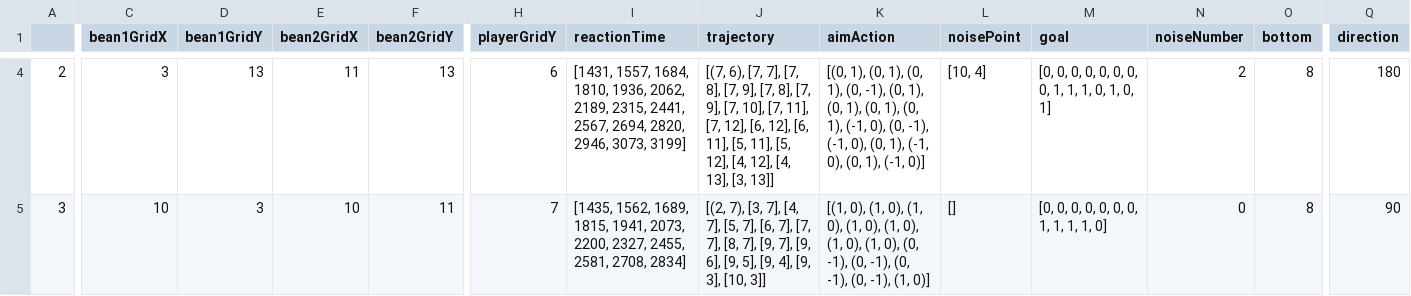
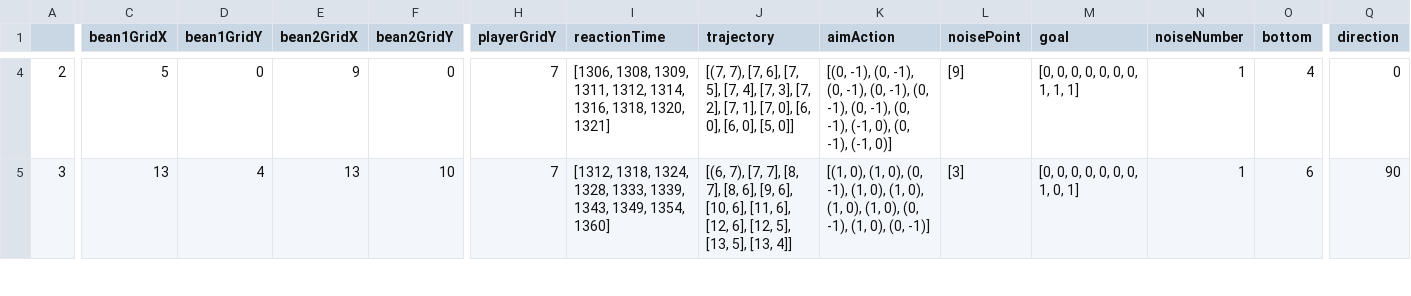
Before and after one commit to chengshaozhe/commitmentST, a CSV file: Results/model7.csv, drawn as a sheet; only a part is shown, gaps mark what is left out; the diff covers the shown part only; the diff names each change by its address in the sheet, - before the commit and + after, or states it on an @@ line.

Commit message:
modified the specialNoise bug and modified the machine results

```diff
--- a/Results/model7.csv
+++ b/Results/model7.csv
-C4 (bean1GridX): 3
+C4 (bean1GridX): 5
-D4 (bean1GridY): 13
+D4 (bean1GridY): 0
-E4 (bean2GridX): 11
+E4 (bean2GridX): 9
-F4 (bean2GridY): 13
+F4 (bean2GridY): 0
-H4 (playerGridY): 6
+H4 (playerGridY): 7
-I4 (reactionTime): [1431, 1557, 1684, 1810, 1936, 2062, 2189, 2315, 2441, 2567, 2694, 2820, 2946, 3073, 3199]
+I4 (reactionTime): [1306, 1308, 1309, 1311, 1312, 1314, 1316, 1318, 1320, 1321]
-J4 (trajectory): [(7, 6), [7, 7], [7, 8], [7, 9], [7, 8], [7, 9], [7, 10], [7, 11], [7, 12], [6, 12], [6, 11], [5, 11], [5, 12], [4, 12], [4, 13], [3, 13]]
+J4 (trajectory): [(7, 7), [7, 6], [7, 5], [7, 4], [7, 3], [7, 2], [7, 1], [7, 0], [6, 0], [6, 0], [5, 0]]
-K4 (aimAction): [(0, 1), (0, 1), (0, 1), (0, -1), (0, 1), (0, 1), (0, 1), (0, 1), (-1, 0), (0, -1), (-1, 0), (0, 1), (-1, 0), (0, 1), (-1, 0)]
+K4 (aimAction): [(0, -1), (0, -1), (0, -1), (0, -1), (0, -1), (0, -1), (0, -1), (-1, 0), (0, -1), (-1, 0)]
-L4 (noisePoint): [10, 4]
+L4 (noisePoint): [9]
-M4 (goal): [0, 0, 0, 0, 0, 0, 0, 0, 1, 1, 1, 0, 1, 0, 1]
+M4 (goal): [0, 0, 0, 0, 0, 0, 0, 1, 1, 1]
-N4 (noiseNumber): 2
+N4 (noiseNumber): 1
-O4 (bottom): 8
+O4 (bottom): 4
-Q4 (direction): 180
+Q4 (direction): 0
-C5 (bean1GridX): 10
+C5 (bean1GridX): 13
-D5 (bean1GridY): 3
+D5 (bean1GridY): 4
-E5 (bean2GridX): 10
+E5 (bean2GridX): 13
-F5 (bean2GridY): 11
+F5 (bean2GridY): 10
-I5 (reactionTime): [1435, 1562, 1689, 1815, 1941, 2073, 2200, 2327, 2455, 2581, 2708, 2834]
+I5 (reactionTime): [1312, 1318, 1324, 1328, 1333, 1339, 1343, 1349, 1354, 1360]
-J5 (trajectory): [(2, 7), [3, 7], [4, 7], [5, 7], [6, 7], [7, 7], [8, 7], [9, 7], [9, 6], [9, 5], [9, 4], [9, 3], [10, 3]]
+J5 (trajectory): [(6, 7), [7, 7], [8, 7], [8, 6], [9, 6], [10, 6], [11, 6], [12, 6], [12, 5], [13, 5], [13, 4]]
-K5 (aimAction): …(1, 0), (1, 0), (1, 0), (1, 0), (1, 0), (1, 0), (0, -1), (0, -1), (0, -1), (0, -1), (1, 0)]
+K5 (aimAction): …(1, 0), (0, -1), (1, 0), (1, 0), (1, 0), (1, 0), (0, -1), (1, 0), (0, -1)]
-L5 (noisePoint): []
+L5 (noisePoint): [3]
-M5 (goal): [0, 0, 0, 0, 0, 0, 0, 1, 1, 1, 1, 0]
+M5 (goal): [0, 0, 0, 0, 0, 0, 0, 1, 0, 1]
-N5 (noiseNumber): 0
+N5 (noiseNumber): 1
-O5 (bottom): 8
+O5 (bottom): 6
```
Also changed, not shown: 95 edited cells elsewhere in this file, Results/model1.csv, Results/model14.csv, 51 other files.
